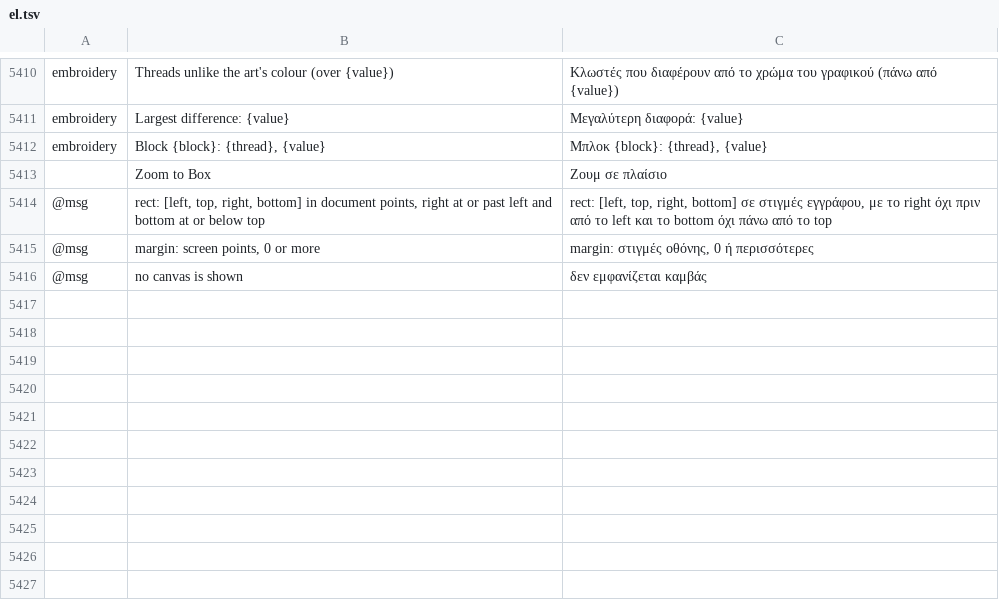
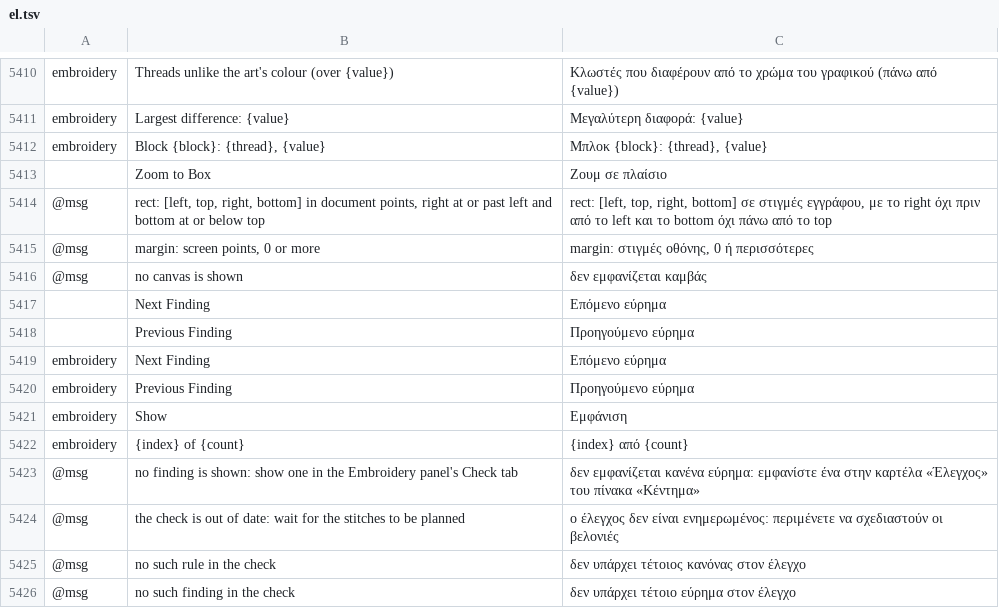
Before and after one commit to przbat-public/vectorcraft-stitch, a TSV file: crates/ui-egui/src/i18n/el.tsv, drawn as a sheet; only a part is shown, gaps mark what is left out; the diff names each change by its address in the sheet, - before the commit and + after, or states it on an @@ line.

```diff
--- a/crates/ui-egui/src/i18n/el.tsv
+++ b/crates/ui-egui/src/i18n/el.tsv
+row 5417:  | Next Finding | Επόμενο εύρημα
+row 5418:  | Previous Finding | Προηγούμενο εύρημα
+row 5419: embroidery | Next Finding | Επόμενο εύρημα
+row 5420: embroidery | Previous Finding | Προηγούμενο εύρημα
+row 5421: embroidery | Show | Εμφάνιση
+row 5422: embroidery | {index} of {count} | {index} από {count}
+row 5423: @msg | no finding is shown: show one in the Embroidery panel's Check tab | δεν εμφανίζεται κανένα εύρημα: εμφανίστε ένα στην καρτέλα «Έλεγχος» του πίνακα «Κέντημα»
+row 5424: @msg | the check is out of date: wait for the stitches to be planned | ο έλεγχος δεν είναι ενημερωμένος: περιμένετε να σχεδιαστούν οι βελονιές
+row 5425: @msg | no such rule in the check | δεν υπάρχει τέτοιος κανόνας στον έλεγχο
+row 5426: @msg | no such finding in the check | δεν υπάρχει τέτοιο εύρημα στον έλεγχο
```
Also changed, not shown: crates/ui-egui/src/i18n/bg.tsv, crates/ui-egui/src/i18n/ka.tsv, 28 other files.
